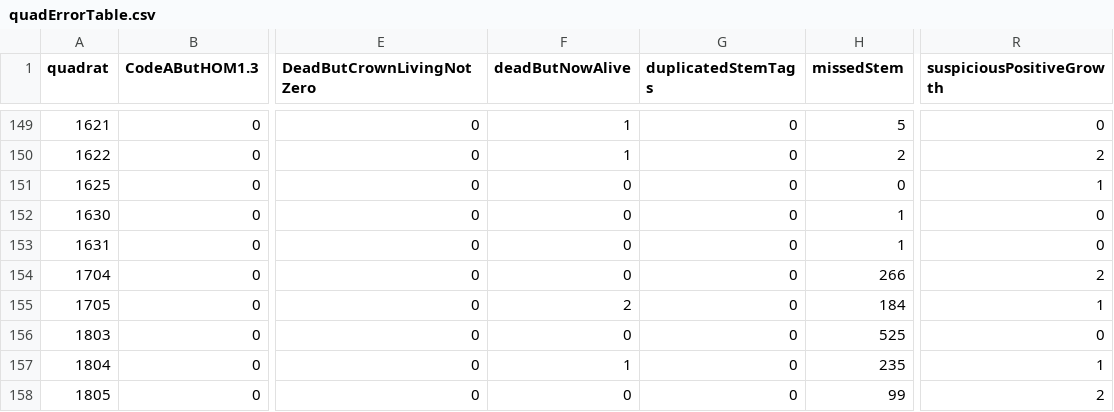
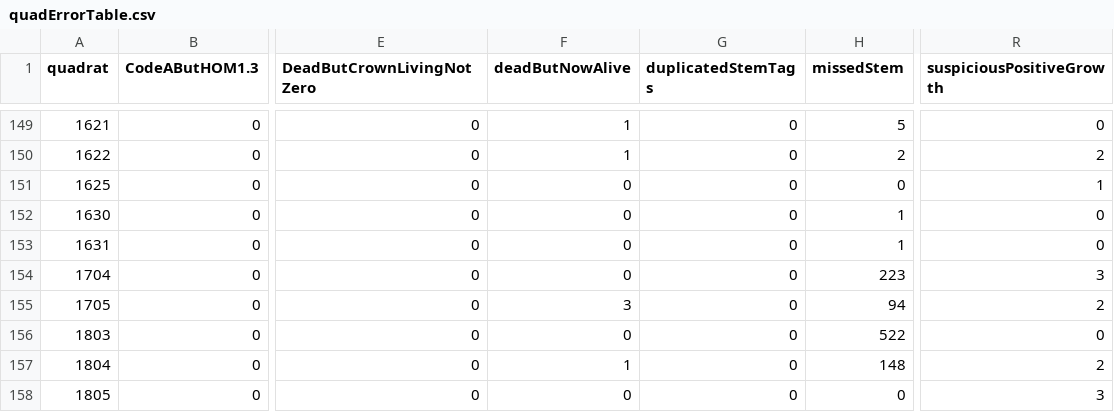
Before and after one commit to SCBI-ForestGEO/2023census, a CSV file: QAQC_reports/quadErrorTable.csv, drawn as a sheet; only a part is shown, gaps mark what is left out; the diff names each change by its address in the sheet, - before the commit and + after, or states it on an @@ line.

```diff
--- a/QAQC_reports/quadErrorTable.csv
+++ b/QAQC_reports/quadErrorTable.csv
-H154 (missedStem): 266
+H154 (missedStem): 223
-R154 (suspiciousPositiveGrowth): 2
+R154 (suspiciousPositiveGrowth): 3
-F155 (deadButNowAlive): 2
+F155 (deadButNowAlive): 3
-H155 (missedStem): 184
+H155 (missedStem): 94
-R155 (suspiciousPositiveGrowth): 1
+R155 (suspiciousPositiveGrowth): 2
-H156 (missedStem): 525
+H156 (missedStem): 522
-H157 (missedStem): 235
+H157 (missedStem): 148
-R157 (suspiciousPositiveGrowth): 1
+R157 (suspiciousPositiveGrowth): 2
-H158 (missedStem): 99
+H158 (missedStem): 0
-R158 (suspiciousPositiveGrowth): 2
+R158 (suspiciousPositiveGrowth): 3
```
Also changed, not shown: QAQC_reports/allWarnings.csv, QAQC_reports/quadErrorSummary.csv, 6 other files.
